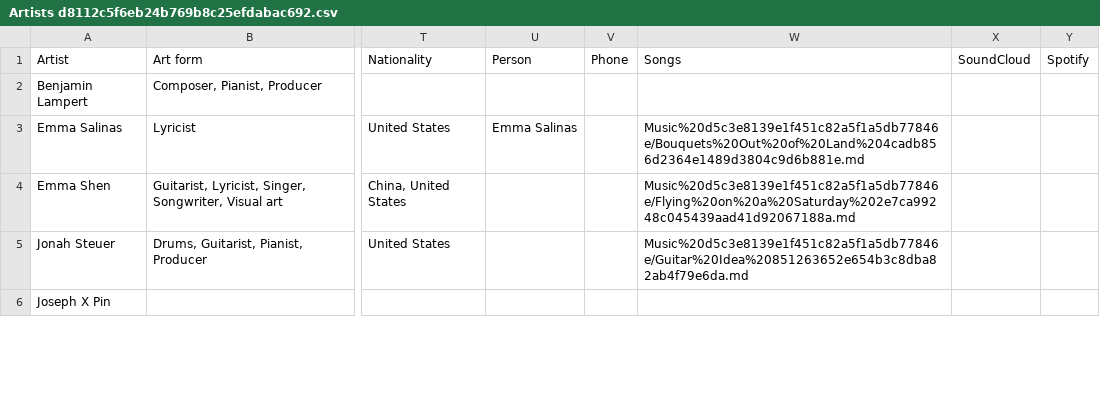
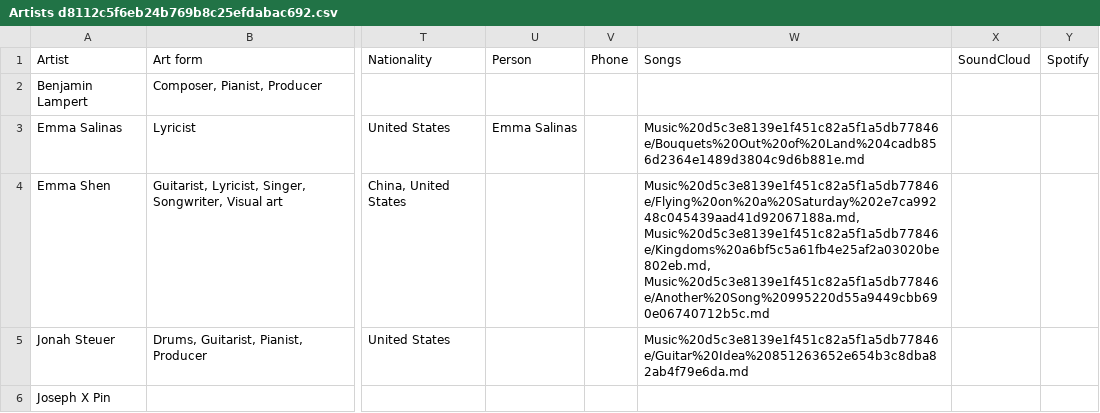
Before and after one commit to MarwanRefaat/transcend, a CSV file: markdown/Transcend ba178c00be234456922f79ff41328167/Artists d8112c5f6eb24b769b8c25efdabac692.csv, drawn as a sheet; only a part is shown, gaps mark what is left out; the diff names each change by its address in the sheet, - before the commit and + after, or states it on an @@ line.

```diff
--- a/markdown/Transcend ba178c00be234456922f79ff41328167/Artists d8112c5f6eb24b769b8c25efdabac692.csv
+++ b/markdown/Transcend ba178c00be234456922f79ff41328167/Artists d8112c5f6eb24b769b8c25efdabac692.csv
-W4: Music%20d5c3e8139e1f451c82a5f1a5db77846e/Flying%20on%20a%20Saturday%202e7ca99248c045439aad41d92067188a.md
+W4: Music%20d5c3e8139e1f451c82a5f1a5db77846e/Flying%20on%20a%20Saturday%202e7ca99248c045439aad41d92067188a.md, Music%20d5c3e8139e1f451c82a5f1a5db77846e/Kingdoms%20a6bf5c5a61fb4e25af2a03020be802eb.md, Music%20d5c3e8139e1f451c82a5f1a5db77846e/Another%20Song%20995220d55a9449cbb690e06740712b5c.md
```
Also changed, not shown: markdown/Transcend ba178c00be234456922f79ff41328167/Music d5c3e8139e1f451c82a5f1a5db77846e.csv, 26 other files.
